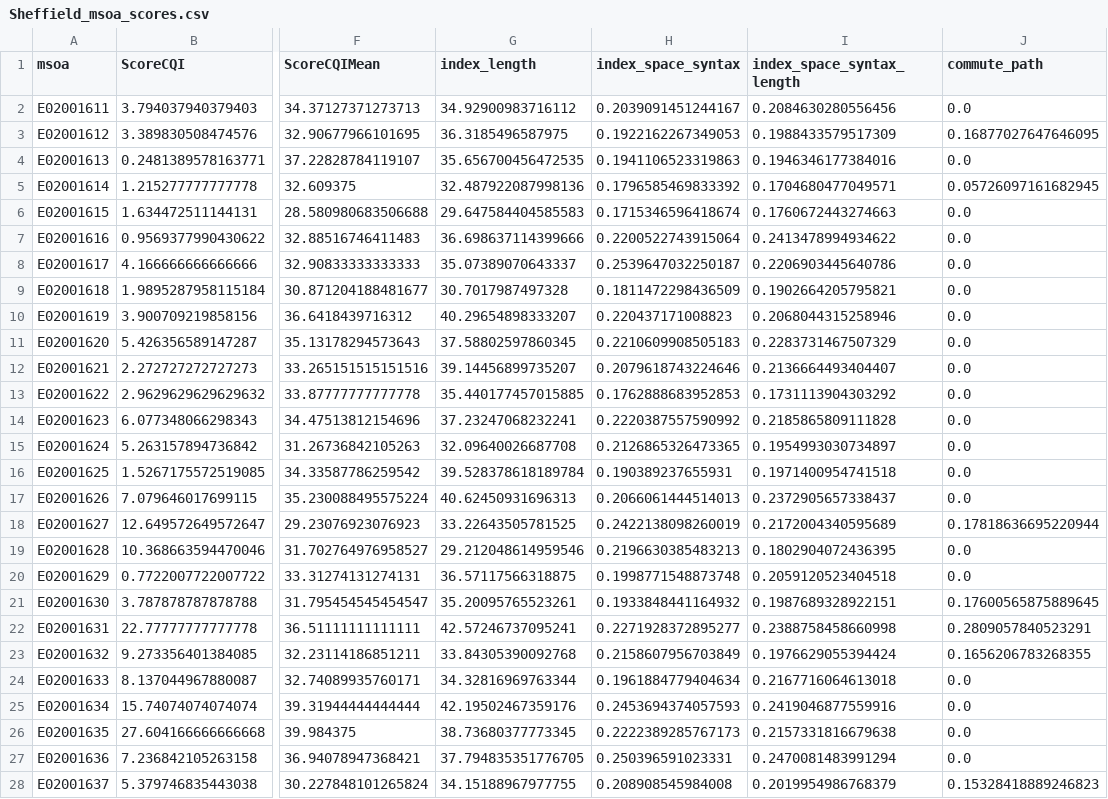
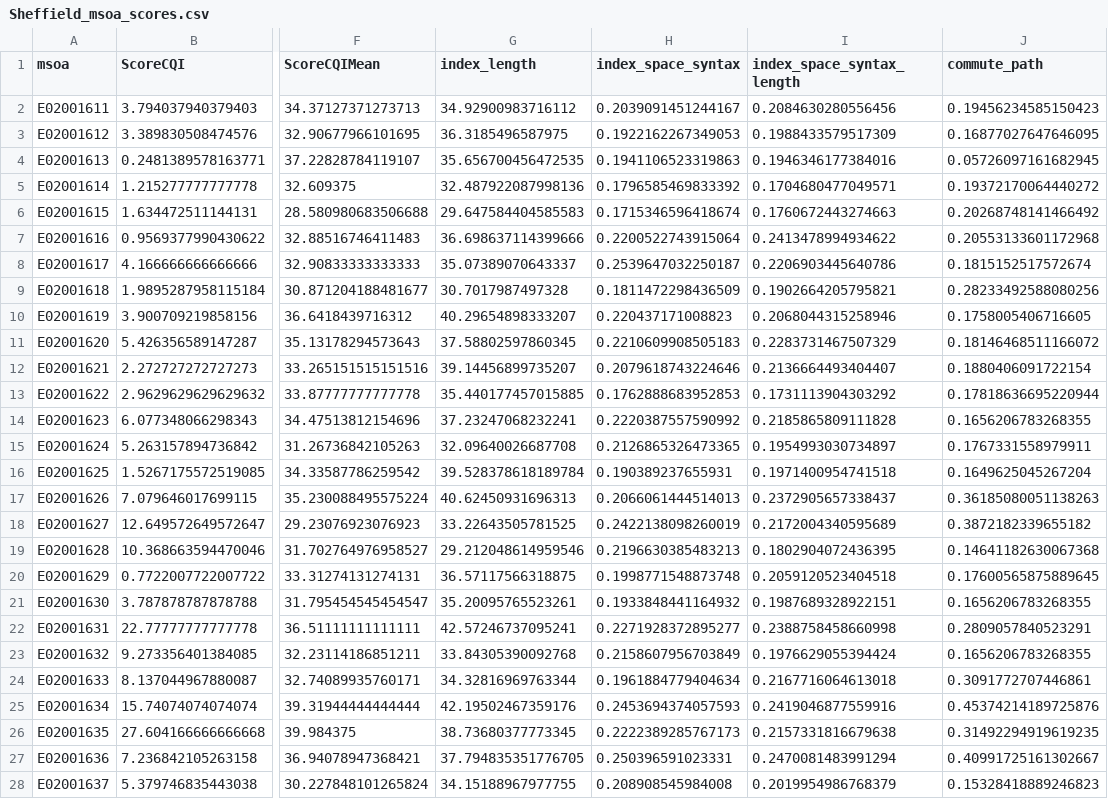
Before and after one commit to Pooley3100/cycling-medsat, a CSV file: Score Scripts/SheffieldDatasets/Sheffield_msoa_scores.csv, drawn as a sheet; only a part is shown, gaps mark what is left out; the diff covers the shown part only; the diff names each change by its address in the sheet, - before the commit and + after, or states it on an @@ line.

```diff
--- a/Score Scripts/SheffieldDatasets/Sheffield_msoa_scores.csv
+++ b/Score Scripts/SheffieldDatasets/Sheffield_msoa_scores.csv
-J2 (commute_path): 0.0
+J2 (commute_path): 0.19456234585150423
-J4 (commute_path): 0.0
+J4 (commute_path): 0.05726097161682945
-J5 (commute_path): 0.05726097161682945
+J5 (commute_path): 0.19372170064440272
-J6 (commute_path): 0.0
+J6 (commute_path): 0.20268748141466492
-J7 (commute_path): 0.0
+J7 (commute_path): 0.20553133601172968
-J8 (commute_path): 0.0
+J8 (commute_path): 0.1815152517572674
-J9 (commute_path): 0.0
+J9 (commute_path): 0.28233492588080256
-J10 (commute_path): 0.0
+J10 (commute_path): 0.1758005406716605
-J11 (commute_path): 0.0
+J11 (commute_path): 0.18146468511166072
-J12 (commute_path): 0.0
+J12 (commute_path): 0.1880406091722154
-J13 (commute_path): 0.0
+J13 (commute_path): 0.17818636695220944
-J14 (commute_path): 0.0
+J14 (commute_path): 0.1656206783268355
-J15 (commute_path): 0.0
+J15 (commute_path): 0.1767331558979911
-J16 (commute_path): 0.0
+J16 (commute_path): 0.1649625045267204
-J17 (commute_path): 0.0
+J17 (commute_path): 0.36185080051138263
-J18 (commute_path): 0.17818636695220944
+J18 (commute_path): 0.3872182339655182
-J19 (commute_path): 0.0
+J19 (commute_path): 0.14641182630067368
-J20 (commute_path): 0.0
+J20 (commute_path): 0.17600565875889645
-J21 (commute_path): 0.17600565875889645
+J21 (commute_path): 0.1656206783268355
-J24 (commute_path): 0.0
+J24 (commute_path): 0.3091772707446861
-J25 (commute_path): 0.0
+J25 (commute_path): 0.45374214189725876
-J26 (commute_path): 0.0
+J26 (commute_path): 0.31492294919619235
-J27 (commute_path): 0.0
+J27 (commute_path): 0.40991725161302667
```
Also changed, not shown: 19 edited cells elsewhere in this file, Score Scripts/BirminghamDatasets/Birmingham_msoa_scores.csv, Score Scripts/BristolDatasets/Bristol_msoa_scores.csv, 16 other files.
